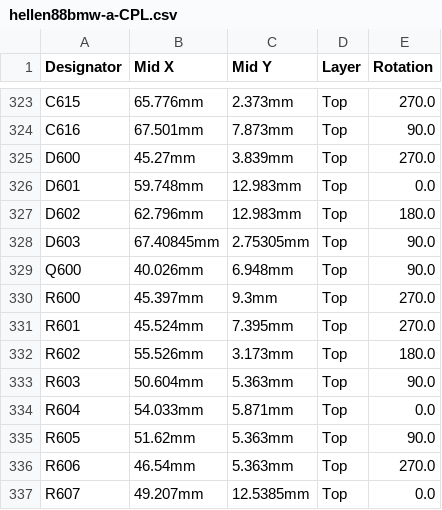
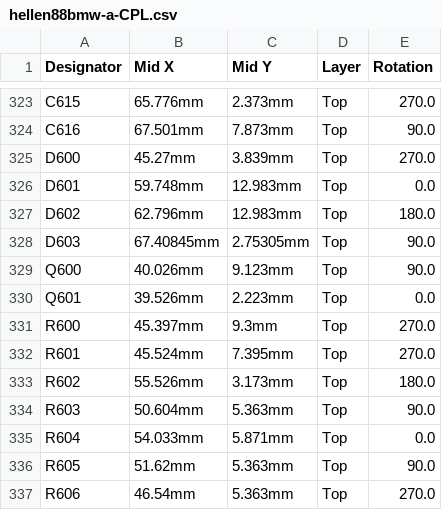
Before and after one commit to rusefi/hellen88bmw, a CSV file: boards/hellen88bmw-a/board/hellen88bmw-a-CPL.csv, drawn as a sheet; only a part is shown, gaps mark what is left out; the shorter side is filled out with more unchanged rows.

```diff
--- a/boards/hellen88bmw-a/board/hellen88bmw-a-CPL.csv
+++ b/boards/hellen88bmw-a/board/hellen88bmw-a-CPL.csv
@@ -328,3 +328,4 @@ D602,62.796mm,12.983mm,Top,180.0
 D603,67.40845mm,2.75305mm,Top,90.0
-Q600,40.026mm,6.948mm,Top,90.0
+Q600,40.026mm,9.123mm,Top,90.0
+Q601,39.526mm,2.223mm,Top,0.0
 R600,45.397mm,9.3mm,Top,270.0
```
Also changed, not shown: boards/hellen88bmw-a/board/hellen88bmw-a-BOM.csv, boards/hellen88bmw-a/frame/88bmw-BOM.csv, 54 other files.
